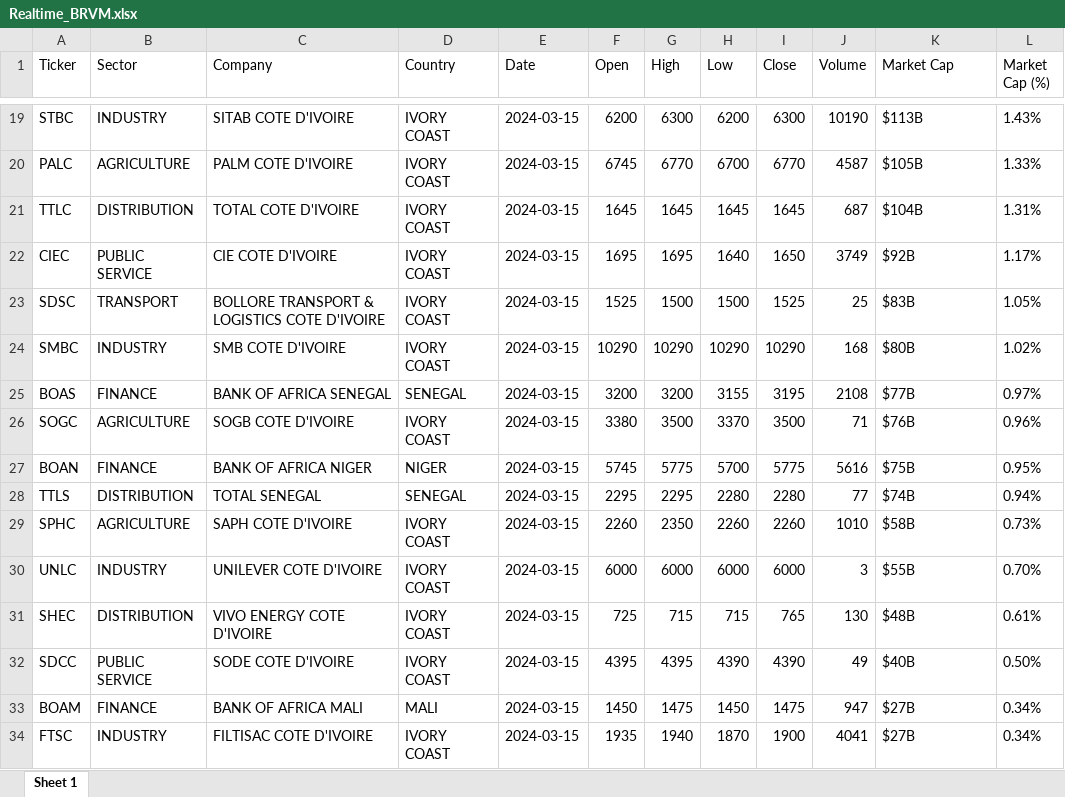
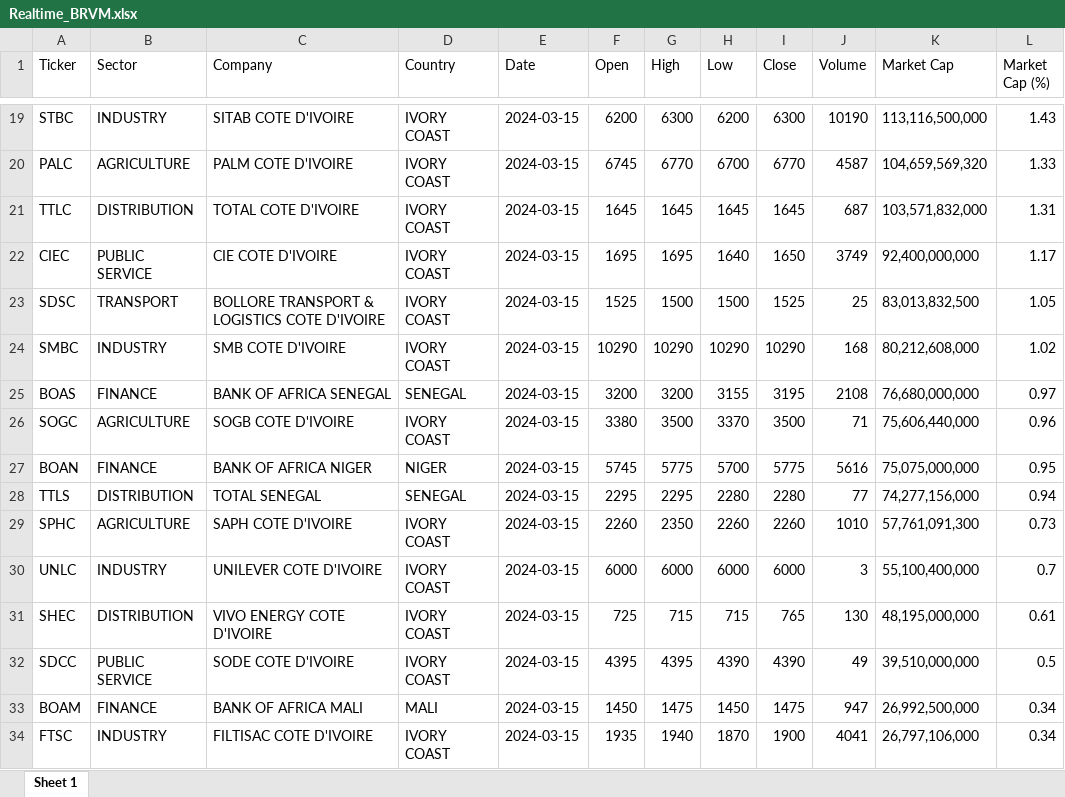
Before and after one commit to QuantumPhases/BRVM-Analyzer, an Excel workbook: BRVM Excel R files/Realtime_BRVM.xlsx, sheet Sheet 1, drawn as a sheet; only a part is shown, gaps mark what is left out; values as stored, in another font and other column widths than the file's, no borders; the diff covers the shown part only; the diff names each change by its address in the sheet, - before the commit and + after, or states it on an @@ line.

```diff
--- a/BRVM Excel R files/Realtime_BRVM.xlsx (sheet Sheet 1)
+++ b/BRVM Excel R files/Realtime_BRVM.xlsx (sheet Sheet 1)
-K19 (Market Cap): $113B
+K19 (Market Cap): 113,116,500,000
-L19 (Market Cap (%)): 1.43%
+L19 (Market Cap (%)): 1.43
-K20 (Market Cap): $105B
+K20 (Market Cap): 104,659,569,320
-L20 (Market Cap (%)): 1.33%
+L20 (Market Cap (%)): 1.33
-K21 (Market Cap): $104B
+K21 (Market Cap): 103,571,832,000
-L21 (Market Cap (%)): 1.31%
+L21 (Market Cap (%)): 1.31
-K22 (Market Cap): $92B
+K22 (Market Cap): 92,400,000,000
-L22 (Market Cap (%)): 1.17%
+L22 (Market Cap (%)): 1.17
-K23 (Market Cap): $83B
+K23 (Market Cap): 83,013,832,500
-L23 (Market Cap (%)): 1.05%
+L23 (Market Cap (%)): 1.05
-K24 (Market Cap): $80B
+K24 (Market Cap): 80,212,608,000
-L24 (Market Cap (%)): 1.02%
+L24 (Market Cap (%)): 1.02
-K25 (Market Cap): $77B
+K25 (Market Cap): 76,680,000,000
-L25 (Market Cap (%)): 0.97%
+L25 (Market Cap (%)): 0.97
-K26 (Market Cap): $76B
+K26 (Market Cap): 75,606,440,000
-L26 (Market Cap (%)): 0.96%
+L26 (Market Cap (%)): 0.96
-K27 (Market Cap): $75B
+K27 (Market Cap): 75,075,000,000
-L27 (Market Cap (%)): 0.95%
+L27 (Market Cap (%)): 0.95
-K28 (Market Cap): $74B
+K28 (Market Cap): 74,277,156,000
-L28 (Market Cap (%)): 0.94%
+L28 (Market Cap (%)): 0.94
-K29 (Market Cap): $58B
+K29 (Market Cap): 57,761,091,300
-L29 (Market Cap (%)): 0.73%
+L29 (Market Cap (%)): 0.73
-K30 (Market Cap): $55B
+K30 (Market Cap): 55,100,400,000
-L30 (Market Cap (%)): 0.70%
+L30 (Market Cap (%)): 0.7
-K31 (Market Cap): $48B
+K31 (Market Cap): 48,195,000,000
-L31 (Market Cap (%)): 0.61%
+L31 (Market Cap (%)): 0.61
-K32 (Market Cap): $40B
+K32 (Market Cap): 39,510,000,000
-L32 (Market Cap (%)): 0.50%
+L32 (Market Cap (%)): 0.5
-K33 (Market Cap): $27B
+K33 (Market Cap): 26,992,500,000
-L33:L34 (Market Cap (%)): 0.34%
+L33:L34 (Market Cap (%)): 0.34
-K34 (Market Cap): $27B
+K34 (Market Cap): 26,797,106,000
```
Also changed, not shown: 48 edited cells elsewhere in this sheet, BRVM Excel R files/BRVM_Sectors.xlsx.
